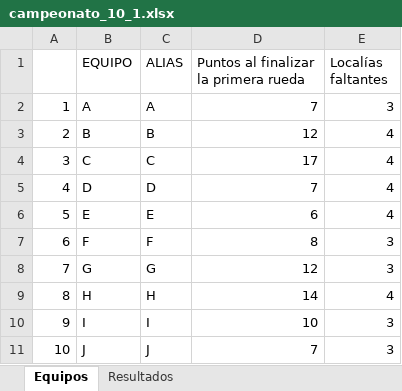
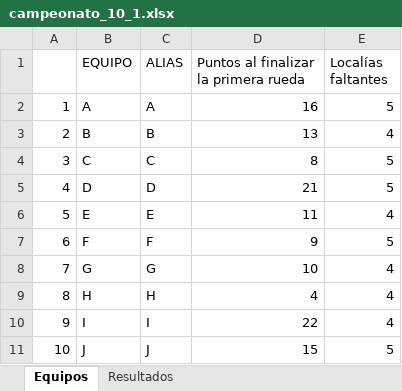
Before and after one commit to fdduarte/calendar-opt, an Excel workbook: data/campeonato_10_1.xlsx, sheet Equipos, drawn as a sheet; values as stored, in another font and other column widths than the file's, no borders; the diff names each change by its address in the sheet, - before the commit and + after, or states it on an @@ line.

```diff
--- a/data/campeonato_10_1.xlsx (sheet Equipos)
+++ b/data/campeonato_10_1.xlsx (sheet Equipos)
-D2: 7
+D2: 16
-E2 (Localías faltantes): 3
+E2 (Localías faltantes): 5
-D3: 12
+D3: 13
-D4: 17
+D4: 8
-E4:E5 (Localías faltantes): 4
+E4:E5 (Localías faltantes): 5
-D5: 7
+D5: 21
-D6: 6
+D6: 11
-D7: 8
+D7: 9
-E7 (Localías faltantes): 3
+E7 (Localías faltantes): 5
-D8: 12
+D8: 10
-E8 (Localías faltantes): 3
+E8 (Localías faltantes): 4
-D9: 14
+D9: 4
-D10: 10
+D10: 22
-E10 (Localías faltantes): 3
+E10 (Localías faltantes): 4
-D11: 7
+D11: 15
-E11 (Localías faltantes): 3
+E11 (Localías faltantes): 5
```
Also changed, not shown: sheet Resultados, data/campeonato_12_1.xlsx, data/campeonato_4_1.xlsx, 5 other files.
